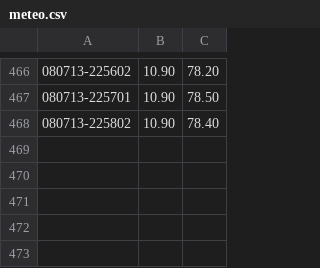
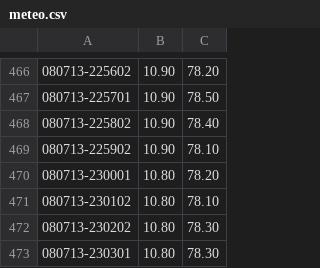
Before and after one commit to apeyroux/arduiometeo, a CSV file: script/csv/meteo.csv, drawn as a sheet; only a part is shown, gaps mark what is left out; the diff names each change by its address in the sheet, - before the commit and + after, or states it on an @@ line.

```diff
--- a/script/csv/meteo.csv
+++ b/script/csv/meteo.csv
+row 469: 080713-225902 | 10.90 | 78.10
+row 470: 080713-230001 | 10.80 | 78.20
+row 471: 080713-230102 | 10.80 | 78.10
+row 472: 080713-230202 | 10.80 | 78.30
+row 473: 080713-230301 | 10.80 | 78.30
```
Also changed, not shown: 1 other file.
